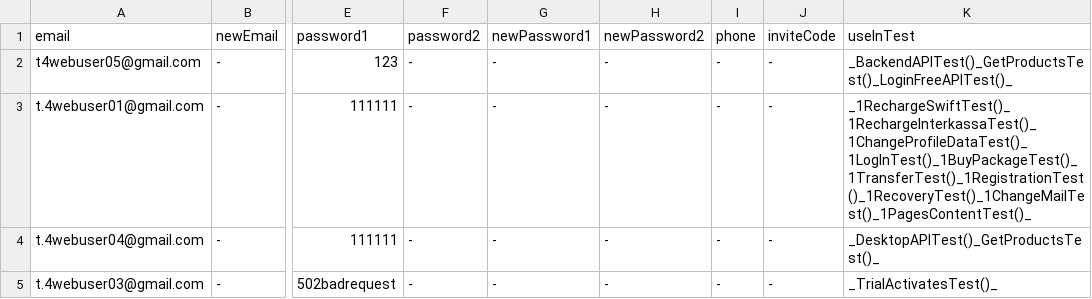
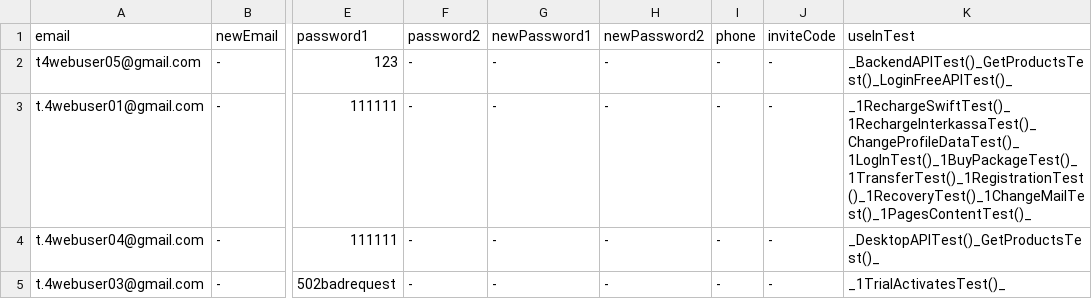
Before and after one commit to bazaka/Wxmlm, a CSV file: src/Users.csv, drawn as a sheet; only a part is shown, gaps mark what is left out; the diff names each change by its address in the sheet, - before the commit and + after, or states it on an @@ line.

```diff
--- a/src/Users.csv
+++ b/src/Users.csv
-K3 (useInTest): _1RechargeSwiftTest()_1RechargeInterkassaTest()_1ChangeProfileDataTest()_1LogInTest()_1BuyPackageTest()_1TransferTest()_1RegistrationTest()_1RecoveryTest()_1ChangeMailTest()_1PagesContentTest()_
+K3 (useInTest): _1RechargeSwiftTest()_1RechargeInterkassaTest()_ChangeProfileDataTest()_1LogInTest()_1BuyPackageTest()_1TransferTest()_1RegistrationTest()_1RecoveryTest()_1ChangeMailTest()_1PagesContentTest()_
-K5 (useInTest): _TrialActivatesTest()_
+K5 (useInTest): _1TrialActivatesTest()_
```
Also changed, not shown: 5 other files.
